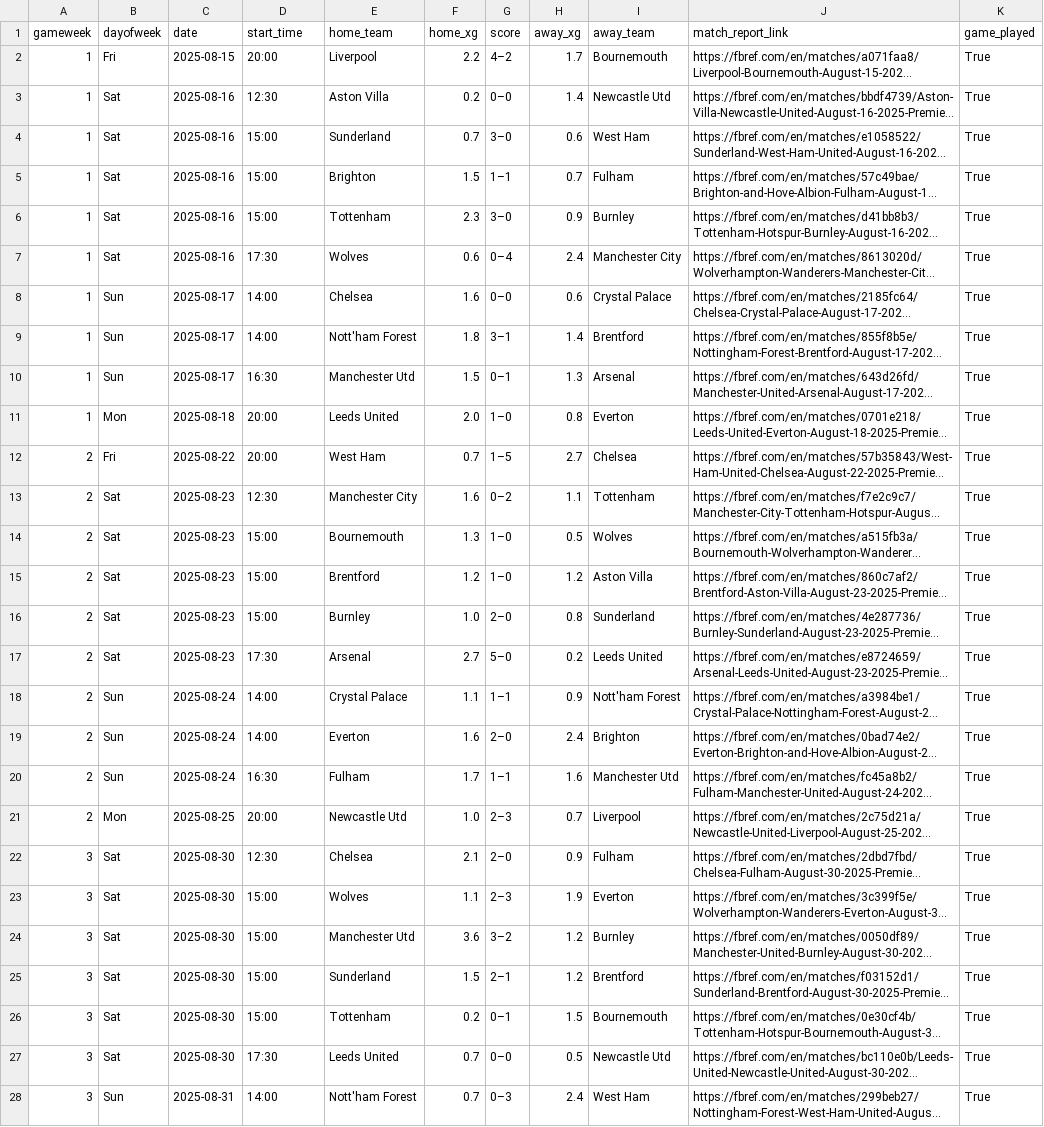
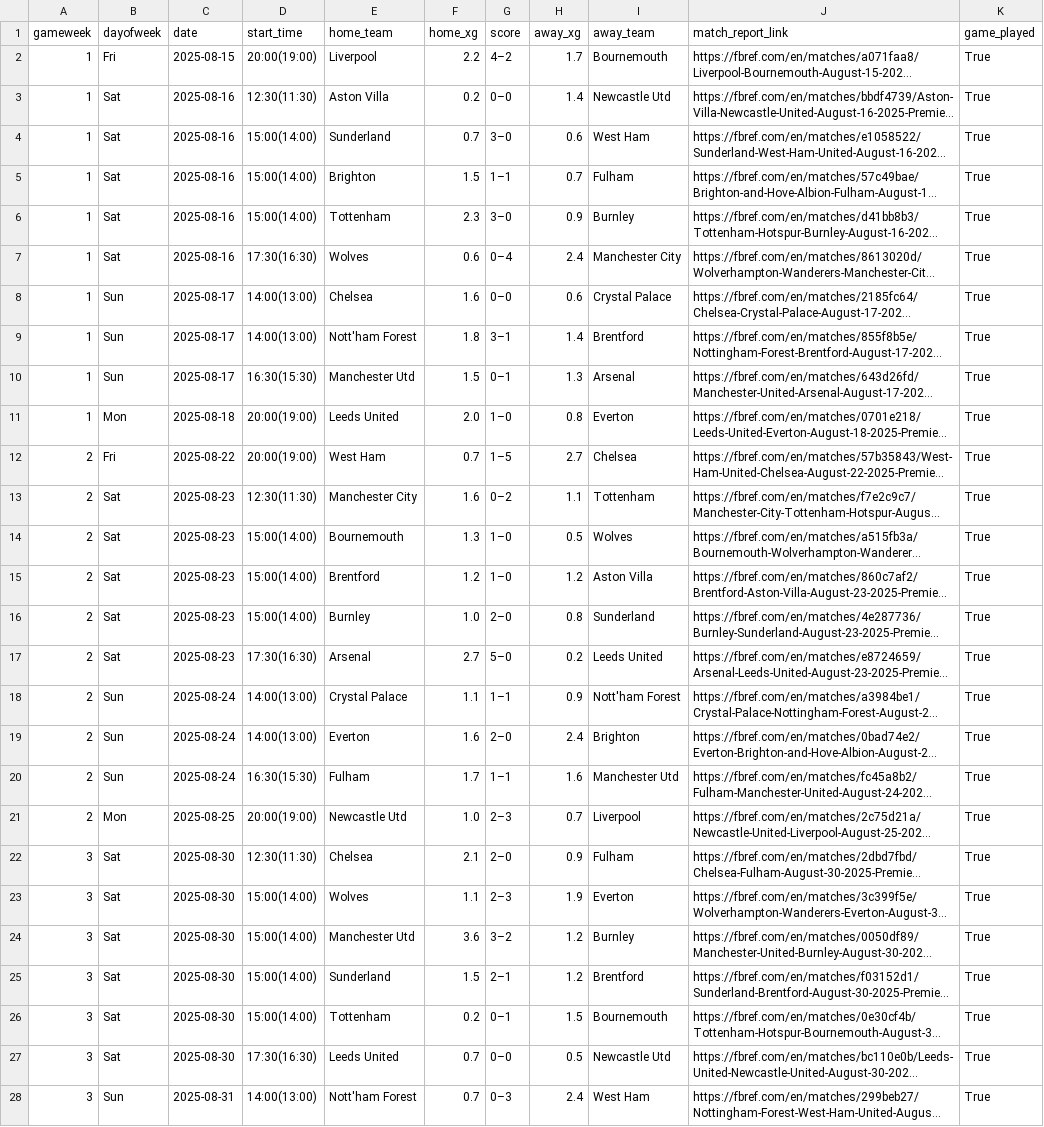
Before and after one commit to SpoicyCurri/ff-bot, a CSV file: data/2025-2026/fixture_data__pydoll.csv, drawn as a sheet; only a part is shown; long unchanged cells end in …; the diff covers the shown part only; the diff names each change by its address in the sheet, - before the commit and + after, or states it on an @@ line.

```diff
--- a/data/2025-2026/fixture_data__pydoll.csv
+++ b/data/2025-2026/fixture_data__pydoll.csv
-D2 (start_time): 20:00
+D2 (start_time): 20:00(19:00)
-D3 (start_time): 12:30
+D3 (start_time): 12:30(11:30)
-D4:D6 (start_time): 15:00
+D4:D6 (start_time): 15:00(14:00)
-D7 (start_time): 17:30
+D7 (start_time): 17:30(16:30)
-D8:D9 (start_time): 14:00
+D8:D9 (start_time): 14:00(13:00)
-D10 (start_time): 16:30
+D10 (start_time): 16:30(15:30)
-D11:D12 (start_time): 20:00
+D11:D12 (start_time): 20:00(19:00)
-D13 (start_time): 12:30
+D13 (start_time): 12:30(11:30)
-D14:D16 (start_time): 15:00
+D14:D16 (start_time): 15:00(14:00)
-D17 (start_time): 17:30
+D17 (start_time): 17:30(16:30)
-D18:D19 (start_time): 14:00
+D18:D19 (start_time): 14:00(13:00)
-D20 (start_time): 16:30
+D20 (start_time): 16:30(15:30)
-D21 (start_time): 20:00
+D21 (start_time): 20:00(19:00)
-D22 (start_time): 12:30
+D22 (start_time): 12:30(11:30)
-D23:D26 (start_time): 15:00
+D23:D26 (start_time): 15:00(14:00)
-D27 (start_time): 17:30
+D27 (start_time): 17:30(16:30)
-D28 (start_time): 14:00
+D28 (start_time): 14:00(13:00)
```
Also changed, not shown: 140 edited cells elsewhere in this file.
